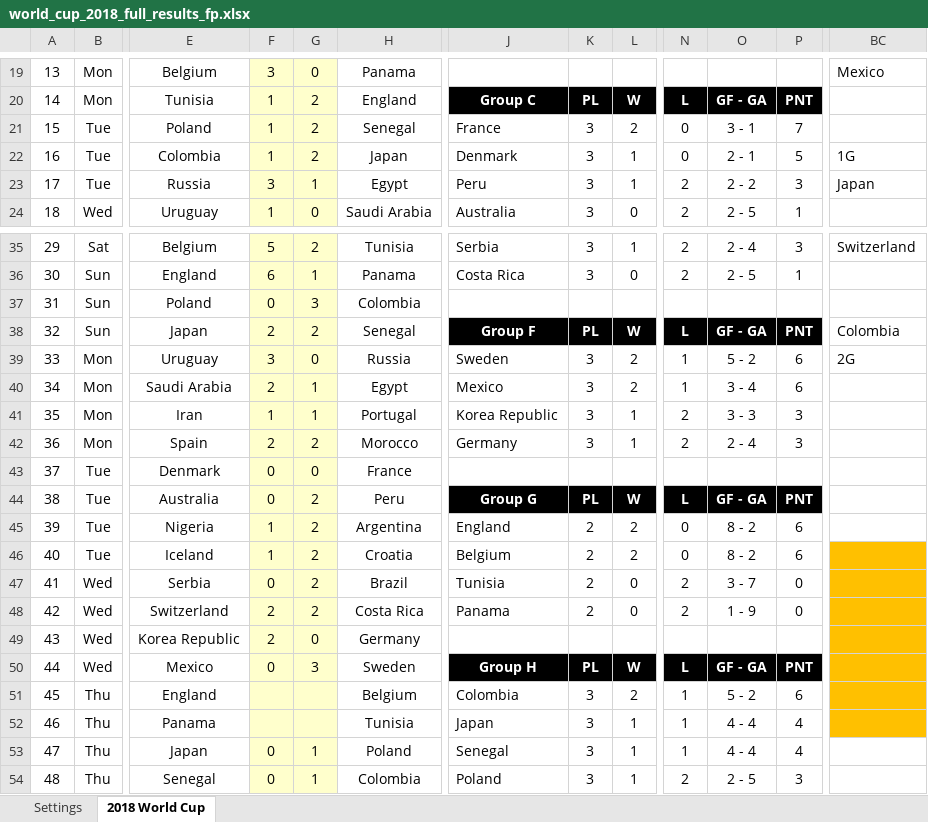
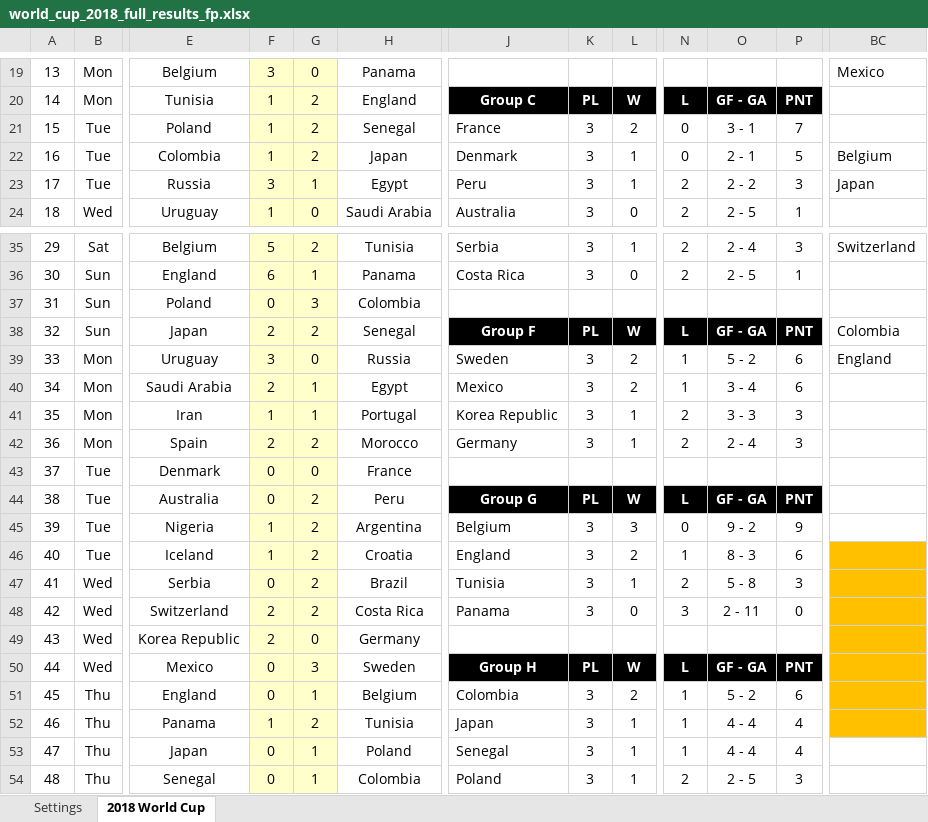
Before and after one commit to rich-newman/world-cup-2018-spreadsheet, an Excel workbook: world_cup_2018_full_results_fp.xlsx, sheet 2018 World Cup, drawn as a sheet; only a part is shown, gaps mark what is left out; values as stored, in another font and other column widths than the file's, no borders; charts and pictures and conditional formats not drawn; the diff names each change by its address in the sheet, - before the commit and + after, or states it on an @@ line.

Commit message:
Final group results and cards

```diff
--- a/world_cup_2018_full_results_fp.xlsx (sheet 2018 World Cup)
+++ b/world_cup_2018_full_results_fp.xlsx (sheet 2018 World Cup)
-BC22: 1G
+BC22: Belgium
-BC39: 2G
+BC39: England
-J45: England
+J45: Belgium
-K45:K48: 2
+K45:K48: 3
-L45: 2
+L45: 3
-O45: 8 - 2
+O45: 9 - 2
-P45: 6
+P45: 9
-J46: Belgium
+J46: England
-N46: 0
+N46: 1
-O46: 8 - 2
+O46: 8 - 3
-L47: 0
+L47: 1
-O47: 3 - 7
+O47: 5 - 8
-P47: 0
+P47: 3
-N48: 2
+N48: 3
-O48: 1 - 9
+O48: 2 - 11
-F51: (empty)
+F51: 0
-G51: (empty)
+G51: 1
-F52: (empty)
+F52: 1
-G52: (empty)
+G52: 2
```
Also changed, not shown: sheet Settings.
